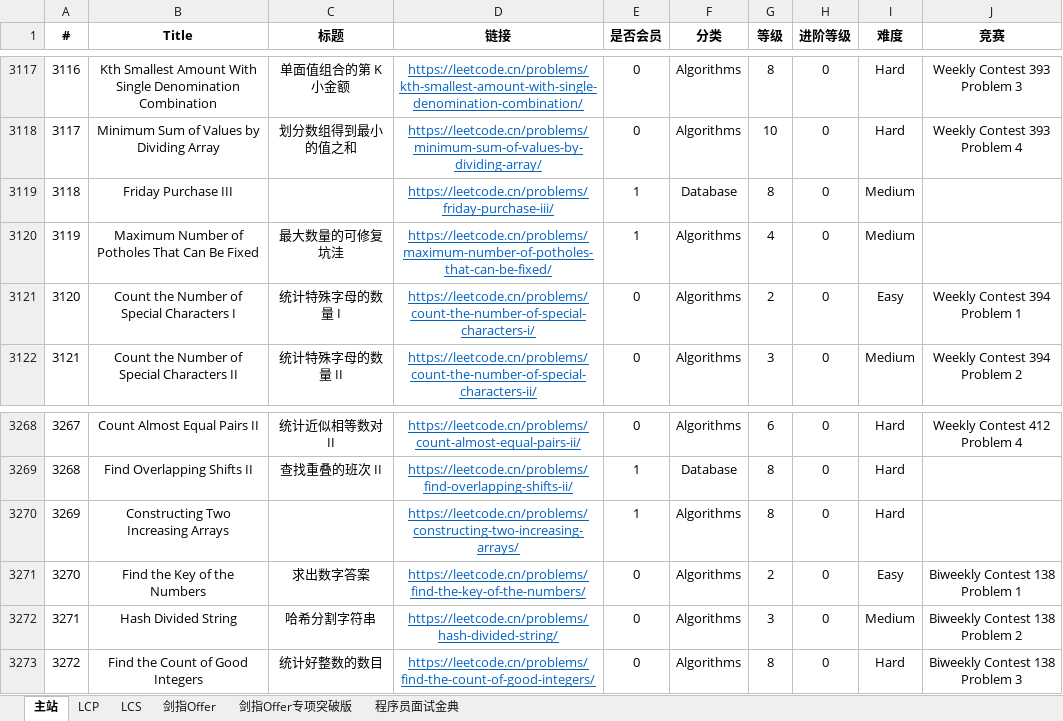
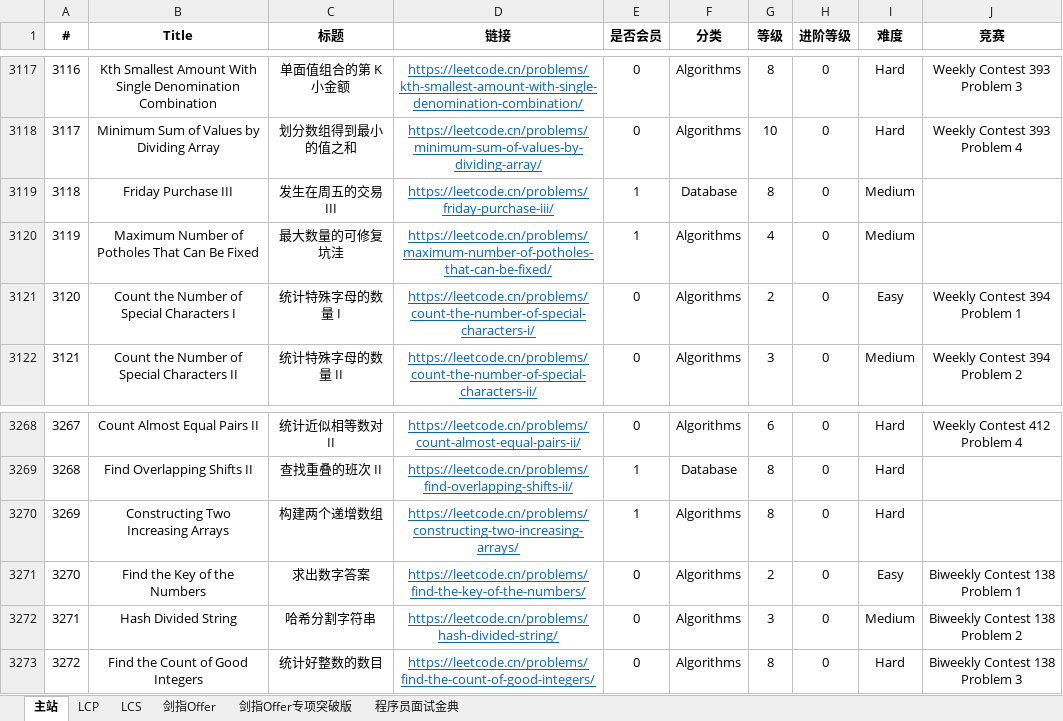
Before and after one commit to stormsunshine/LeetCode-Levels, an Excel workbook: LeetCode Levels.xlsx, sheet 主站, drawn as a sheet; only a part is shown, gaps mark what is left out; values as stored, in another font and other column widths than the file's, no borders; conditional formats not drawn; the diff covers the shown part only; the diff names each change by its address in the sheet, - before the commit and + after, or states it on an @@ line.

```diff
--- a/LeetCode Levels.xlsx (sheet 主站)
+++ b/LeetCode Levels.xlsx (sheet 主站)
-C3119 (标题): (empty)
+C3119 (标题): 发生在周五的交易 III
-C3270 (标题): (empty)
+C3270 (标题): 构建两个递增数组
```
Also changed, not shown: 6 added rows and 7 edited cells elsewhere in this sheet.
